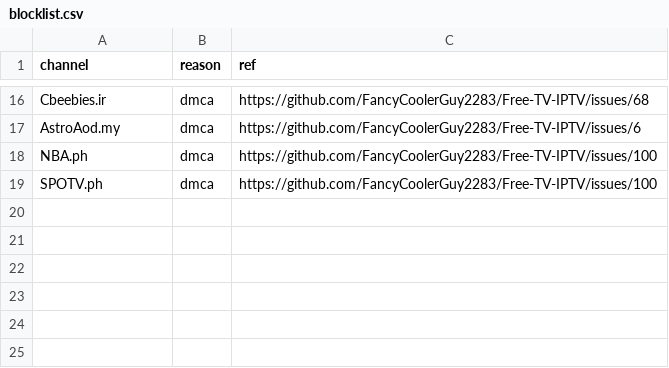
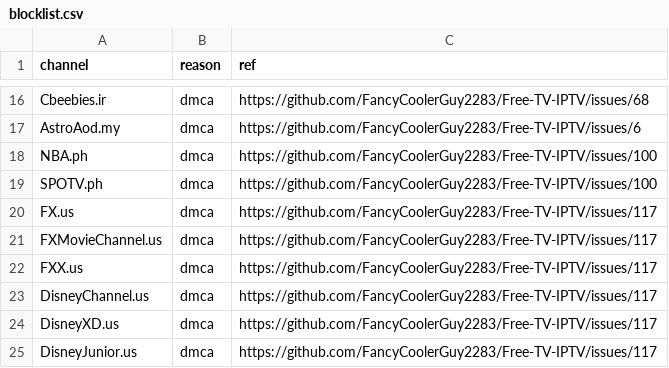
Before and after one commit to 7xd9rjyhtv-collab/Free-TV-Database, a CSV file: data/blocklist.csv, drawn as a sheet; only a part is shown, gaps mark what is left out.

Commit message:
Update blocklist.csv
Added channels from https://github.com/FancyCoolerGuy2283/Free-TV-IPTV/issues/117

```diff
--- a/data/blocklist.csv
+++ b/data/blocklist.csv
@@ -19 +19,7 @@ NBA.ph,dmca,https://github.com/FancyCoolerGuy2283/Free-TV-IPTV/issues/100
 SPOTV.ph,dmca,https://github.com/FancyCoolerGuy2283/Free-TV-IPTV/issues/100
+FX.us,dmca,https://github.com/FancyCoolerGuy2283/Free-TV-IPTV/issues/117
+FXMovieChannel.us,dmca,https://github.com/FancyCoolerGuy2283/Free-TV-IPTV/issues/117
+FXX.us,dmca,https://github.com/FancyCoolerGuy2283/Free-TV-IPTV/issues/117
+DisneyChannel.us,dmca,https://github.com/FancyCoolerGuy2283/Free-TV-IPTV/issues/117
+DisneyXD.us,dmca,https://github.com/FancyCoolerGuy2283/Free-TV-IPTV/issues/117
+DisneyJunior.us,dmca,https://github.com/FancyCoolerGuy2283/Free-TV-IPTV/issues/117
```
